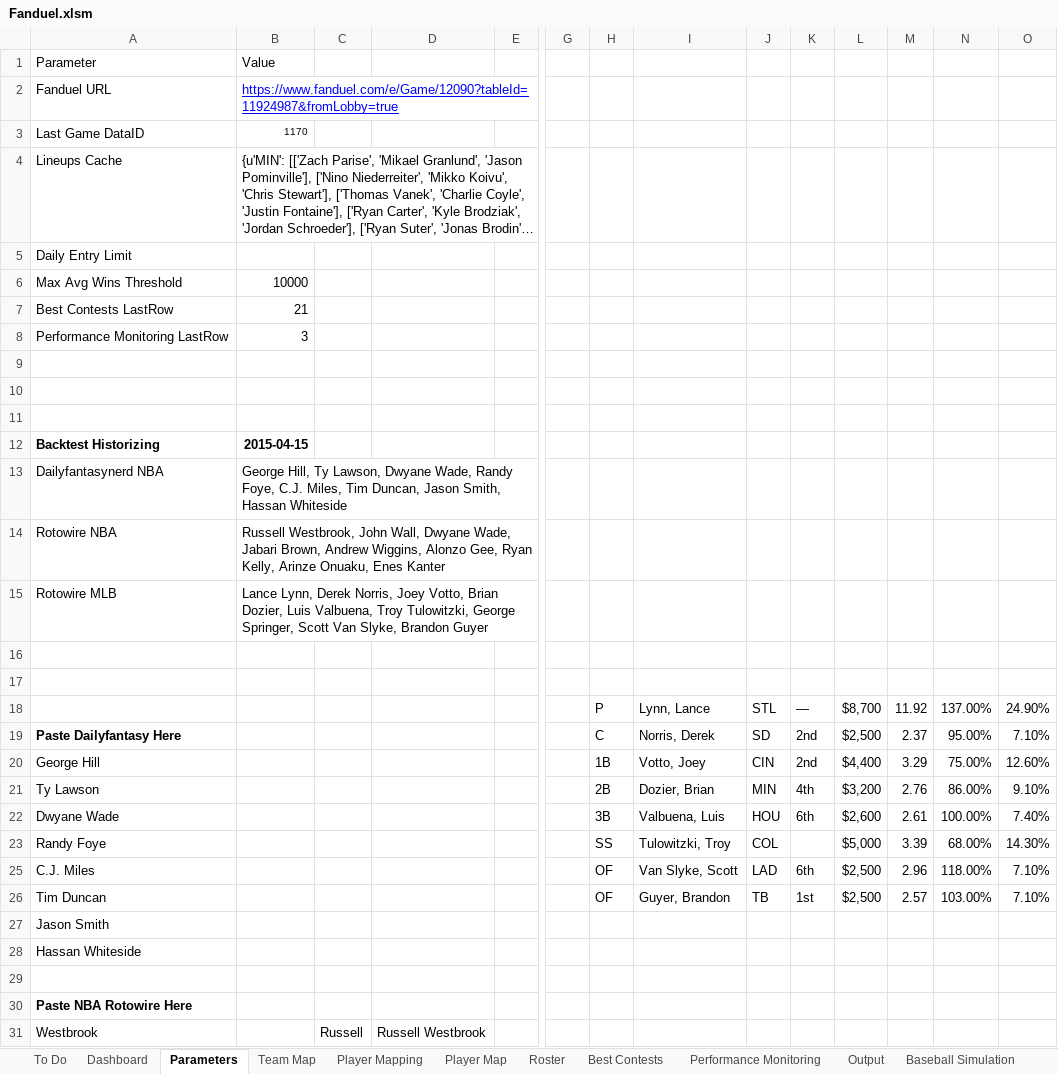
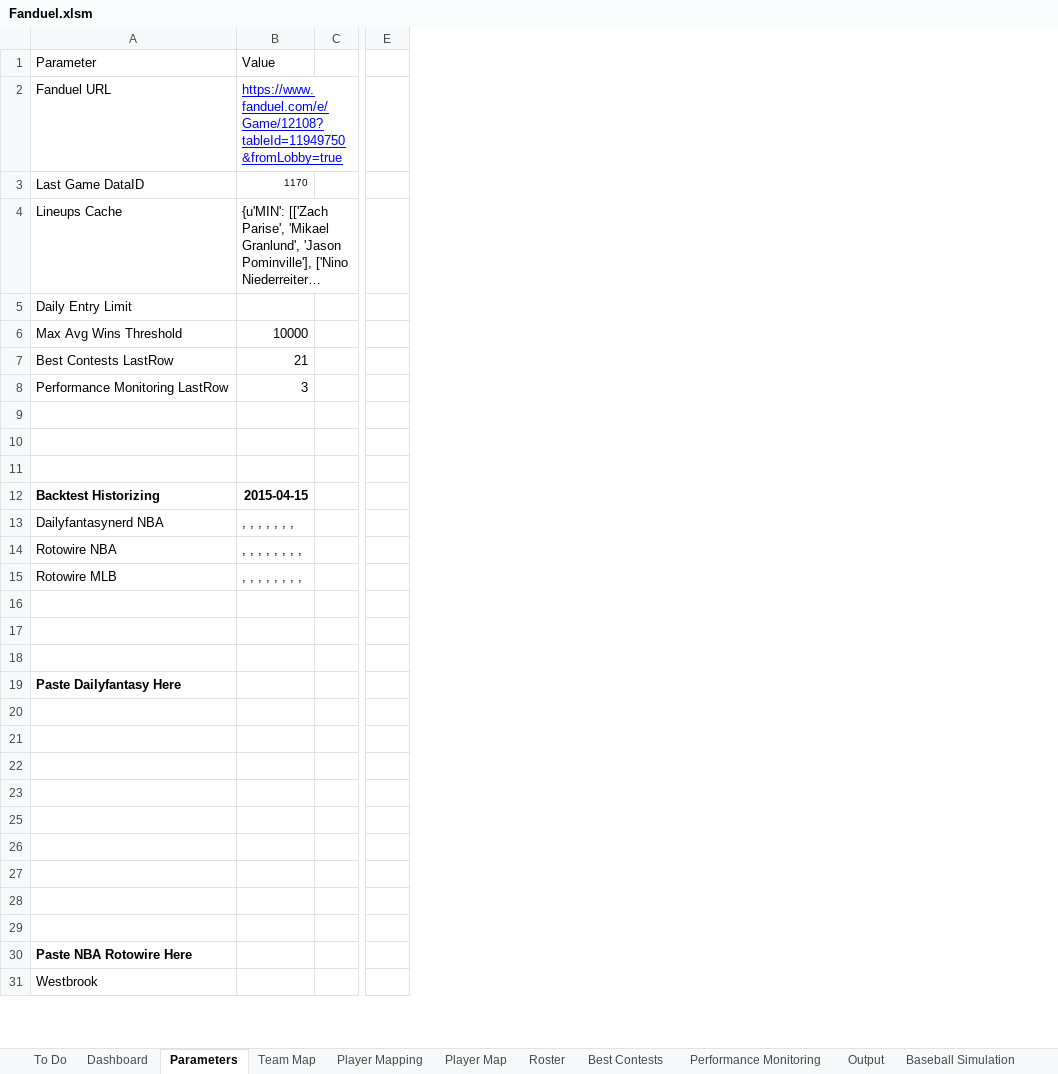
Before and after one commit to cole-maclean/fanduel, an Excel workbook: Fanduel.xlsm, sheet Parameters, drawn as a sheet; only a part is shown, gaps mark what is left out; long unchanged cells end in …; values as stored, in another font and other column widths than the file's, no borders; rows hold the shown columns only; the diff names each change by its address in the sheet, - before the commit and + after, or states it on an @@ line.

```diff
--- a/Fanduel.xlsm (sheet Parameters)
+++ b/Fanduel.xlsm (sheet Parameters)
-column C, row 31: Russell
-column D, row 31: Russell Westbrook
-column H, rows 18-26: P | C | 1B | 2B | 3B | SS | OF | OF
-column I, rows 18-26: Lynn, Lance | Norris, Derek | Votto, Joey | Dozier, Brian | Valbuena, Luis | Tulowitzki, Troy | Van Slyke, Scott | Guyer, Brandon
-column J, rows 18-26: STL | SD | CIN | MIN | HOU | COL | LAD | TB
-column K, rows 18-26: — | 2nd | 2nd | 4th | 6th |  | 6th | 1st
-column L, rows 18-26: $8,700 | $2,500 | $4,400 | $3,200 | $2,600 | $5,000 | $2,500 | $2,500
-column M, rows 18-26: 11.92 | 2.37 | 3.29 | 2.76 | 2.61 | 3.39 | 2.96 | 2.57
-column N, rows 18-26: 137.00% | 95.00% | 75.00% | 86.00% | 100.00% | 68.00% | 118.00% | 103.00%
-column O, rows 18-26: 24.90% | 7.10% | 12.60% | 9.10% | 7.40% | 14.30% | 7.10% | 7.10%
-B2: https://www.fanduel.com/e/Game/12090?tableId=11924987&fromLobby=true
+B2: https://www.fanduel.com/e/Game/12108?tableId=11949750&fromLobby=true
-B13: George Hill, Ty Lawson, Dwyane Wade, Randy Foye, C.J. Miles, Tim Duncan, Jason Smith, Hassan Whiteside
+B13: , , , , , , ,
-B14: Russell Westbrook, John Wall, Dwyane Wade, Jabari Brown, Andrew Wiggins, Alonzo Gee, Ryan Kelly, Arinze Onuaku, Enes Kanter
+B14: , , , , , , , ,
-B15: Lance Lynn, Derek Norris, Joey Votto, Brian Dozier, Luis Valbuena, Troy Tulowitzki, George Springer, Scott Van Slyke, Brandon Guyer
+B15: , , , , , , , ,
-row 18:  |  |  |  |  |  | P | Lynn, Lance | STL | — | $8,700 | 11.92 | 137.00% | 24.90%
+row 18: (empty)
-row 20: George Hill |  |  |  |  |  | 1B | Votto, Joey | CIN | 2nd | $4,400 | 3.29 | 75.00% | 12.60%
+row 20: (empty)
-row 21: Ty Lawson |  |  |  |  |  | 2B | Dozier, Brian | MIN | 4th | $3,200 | 2.76 | 86.00% | 9.10%
+row 21: (empty)
-row 22: Dwyane Wade |  |  |  |  |  | 3B | Valbuena, Luis | HOU | 6th | $2,600 | 2.61 | 100.00% | 7.40%
+row 22: (empty)
-row 23: Randy Foye |  |  |  |  |  | SS | Tulowitzki, Troy | COL |  | $5,000 | 3.39 | 68.00% | 14.30%
+row 23: (empty)
-row 25: C.J. Miles |  |  |  |  |  | OF | Van Slyke, Scott | LAD | 6th | $2,500 | 2.96 | 118.00% | 7.10%
+row 25: (empty)
-row 26: Tim Duncan |  |  |  |  |  | OF | Guyer, Brandon | TB | 1st | $2,500 | 2.57 | 103.00% | 7.10%
+row 26: (empty)
-A27: Jason Smith
+A27: (empty)
-A28: Hassan Whiteside
+A28: (empty)
```
Also changed, not shown: sheet Output, hidden cells, charts or pictures, 8 other files.
